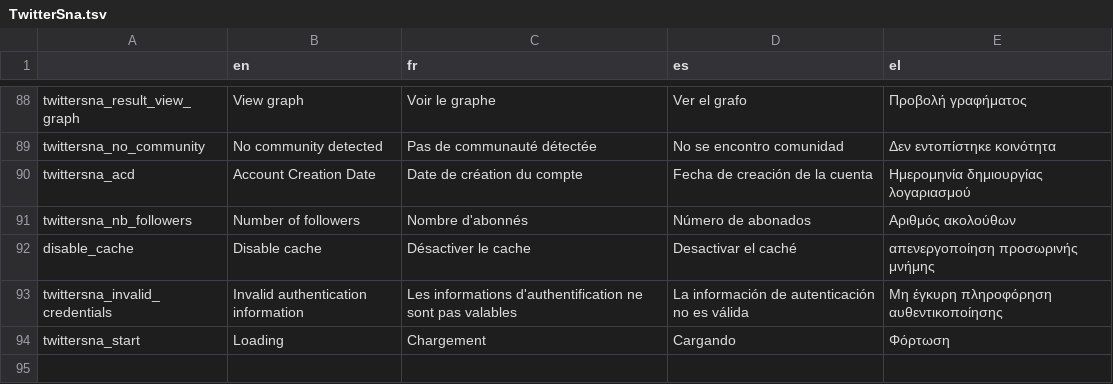
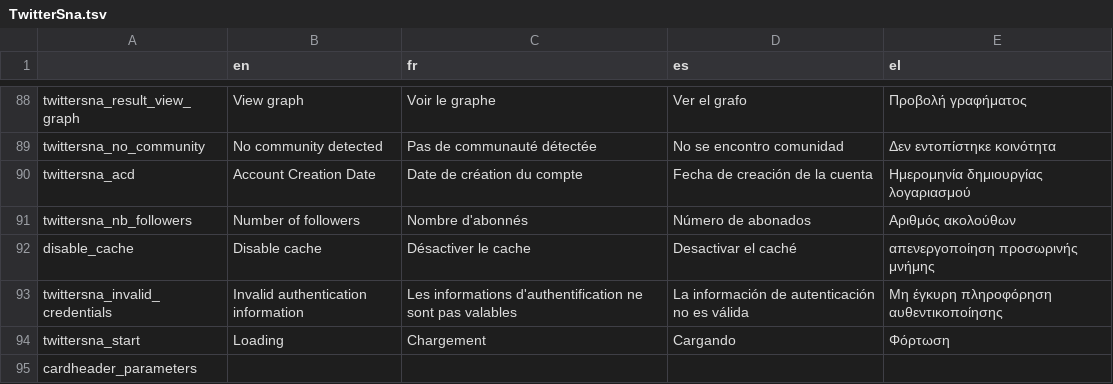
Before and after one commit to Xelgen/InVID-Translations, a TSV file: components/NavItems/tools/TwitterSna.tsv, drawn as a sheet; only a part is shown, gaps mark what is left out.

Commit message:
Update TwitterSna.tsv

```diff
--- a/components/NavItems/tools/TwitterSna.tsv
+++ b/components/NavItems/tools/TwitterSna.tsv
@@ -94 +94,2 @@ twittersna_invalid_credentials	Invalid authentication information	Les informatio
 twittersna_start	Loading	Chargement	Cargando	Φόρτωση
+cardheader_parameters				
```
